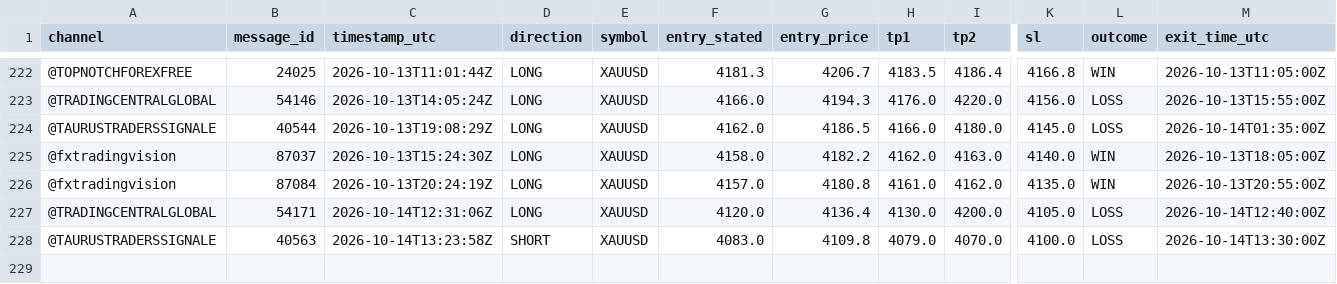
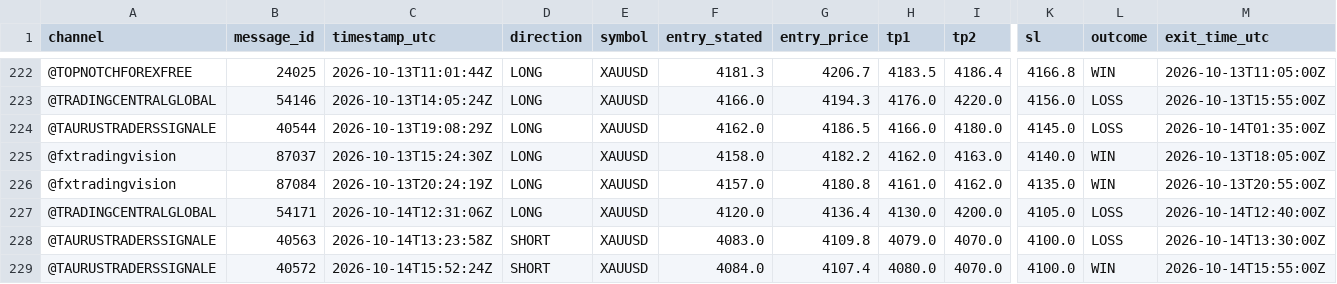
Before and after one commit to hallohallo2010-cmd/Signal-Backtesting-Ai-with-Telegram, a CSV file: scored.csv, drawn as a sheet; only a part is shown, gaps mark what is left out; rows hold the shown columns only; the diff names each change by its address in the sheet, - before the commit and + after, or states it on an @@ line.

```diff
--- a/scored.csv
+++ b/scored.csv
+row 229: @TAURUSTRADERSSIGNALE | 40572 | 2026-10-14T15:52:24Z | SHORT | XAUUSD | 4084.0 | 4107.4 | 4080.0 | 4070.0 | 4100.0 | WIN | 2026-10-14T15:55:00Z
```
Also changed, not shown: signals.csv.
